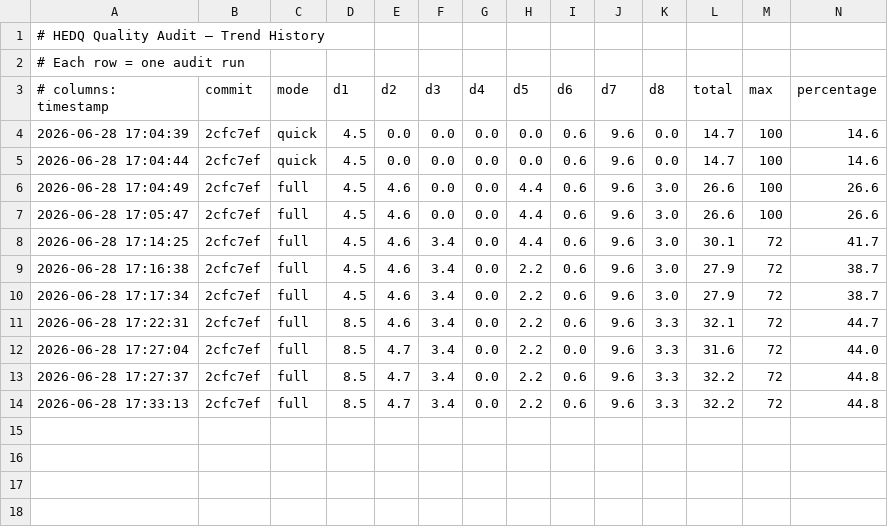
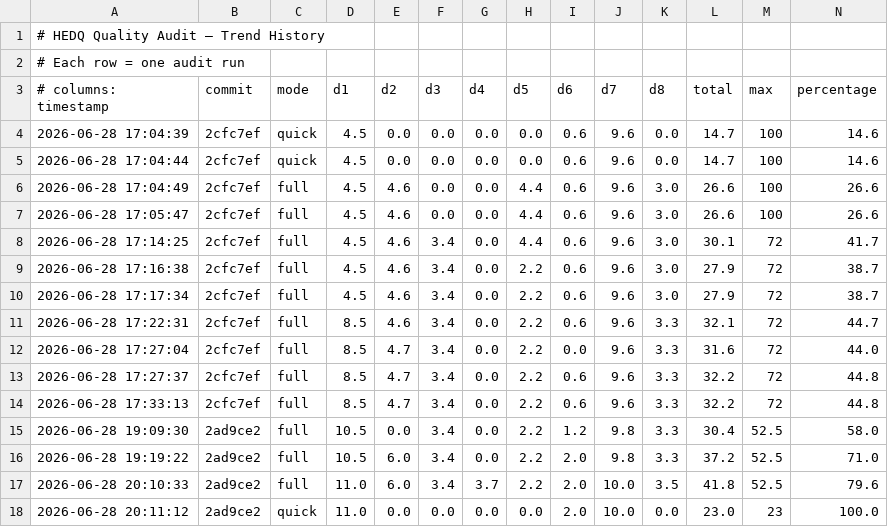
Before and after one commit to tonydeng/harness-engineering-from-oc-to-ai-coding, a TSV file: scripts/qa/reports/results.tsv, drawn as a sheet; only a part is shown; rows hold the shown columns only; the diff names each change by its address in the sheet, - before the commit and + after, or states it on an @@ line.

```diff
--- a/scripts/qa/reports/results.tsv
+++ b/scripts/qa/reports/results.tsv
+row 15: 2026-06-28 19:09:30 | 2ad9ce2 | full | 10.5 | 0.0 | 3.4 | 0.0 | 2.2 | 1.2 | 9.8 | 3.3 | 30.4 | 52.5 | 58.0
+row 16: 2026-06-28 19:19:22 | 2ad9ce2 | full | 10.5 | 6.0 | 3.4 | 0.0 | 2.2 | 2.0 | 9.8 | 3.3 | 37.2 | 52.5 | 71.0
+row 17: 2026-06-28 20:10:33 | 2ad9ce2 | full | 11.0 | 6.0 | 3.4 | 3.7 | 2.2 | 2.0 | 10.0 | 3.5 | 41.8 | 52.5 | 79.6
+row 18: 2026-06-28 20:11:12 | 2ad9ce2 | quick | 11.0 | 0.0 | 0.0 | 0.0 | 0.0 | 2.0 | 10.0 | 0.0 | 23.0 | 23 | 100.0
```
Also changed, not shown: 33 other files.
